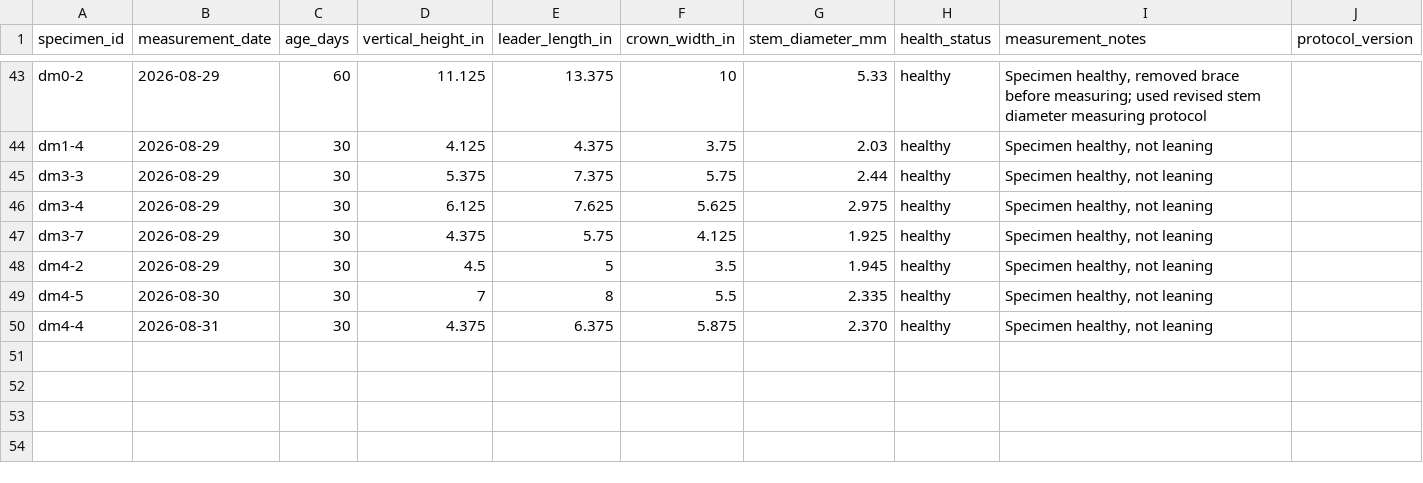
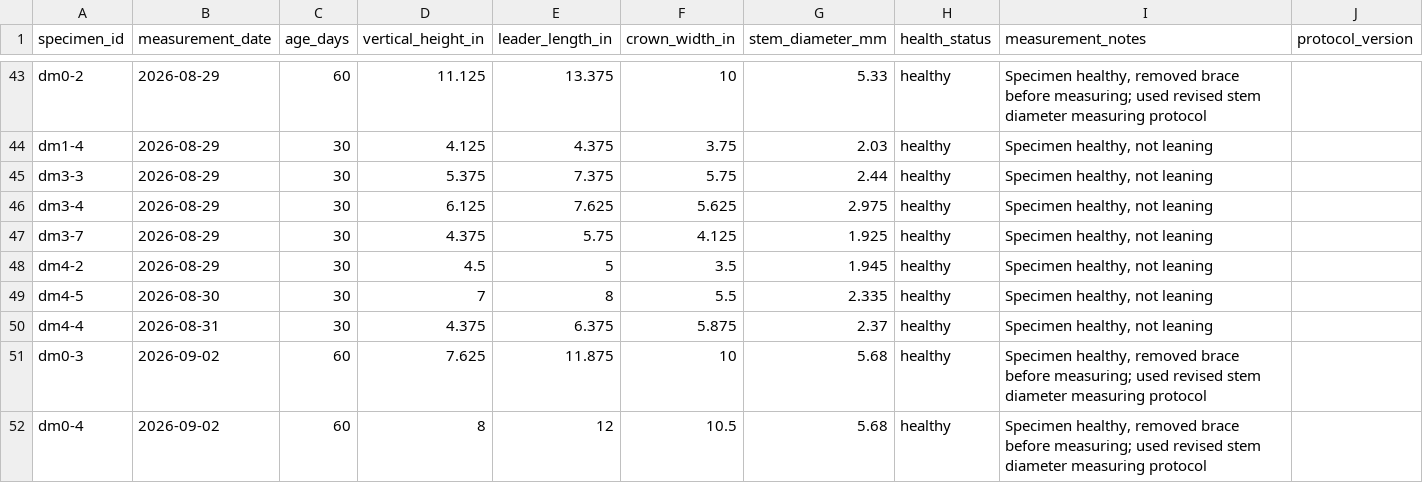
Before and after one commit to 0xa08ab242/theophrastus-sieve, a CSV file: data/measurements.csv, drawn as a sheet; only a part is shown, gaps mark what is left out.

Commit message:
Update measurements.csv
remove trailing extra zero for measurement from 31-AUG, add two 60-day measurements for 2-SEP

```diff
--- a/data/measurements.csv
+++ b/data/measurements.csv
@@ -49,2 +49,4 @@
 "dm4-5",2026-08-30,30,7,8,5.5,2.335,"healthy","Specimen healthy, not leaning",
-"dm4-4",2026-08-31,30,4.375,6.375,5.875,2.370,"healthy","Specimen healthy, not leaning",
+"dm4-4",2026-08-31,30,4.375,6.375,5.875,2.37,"healthy","Specimen healthy, not leaning",
+"dm0-3",2026-09-02,60,7.625,11.875,10,5.68,"healthy","Specimen healthy, removed brace before measuring; used revised stem diameter measuring protocol",
+"dm0-4",2026-09-02,60,8,12,10.5,5.68,"healthy","Specimen healthy, removed brace before measuring; used revised stem diameter measuring protocol",
```
